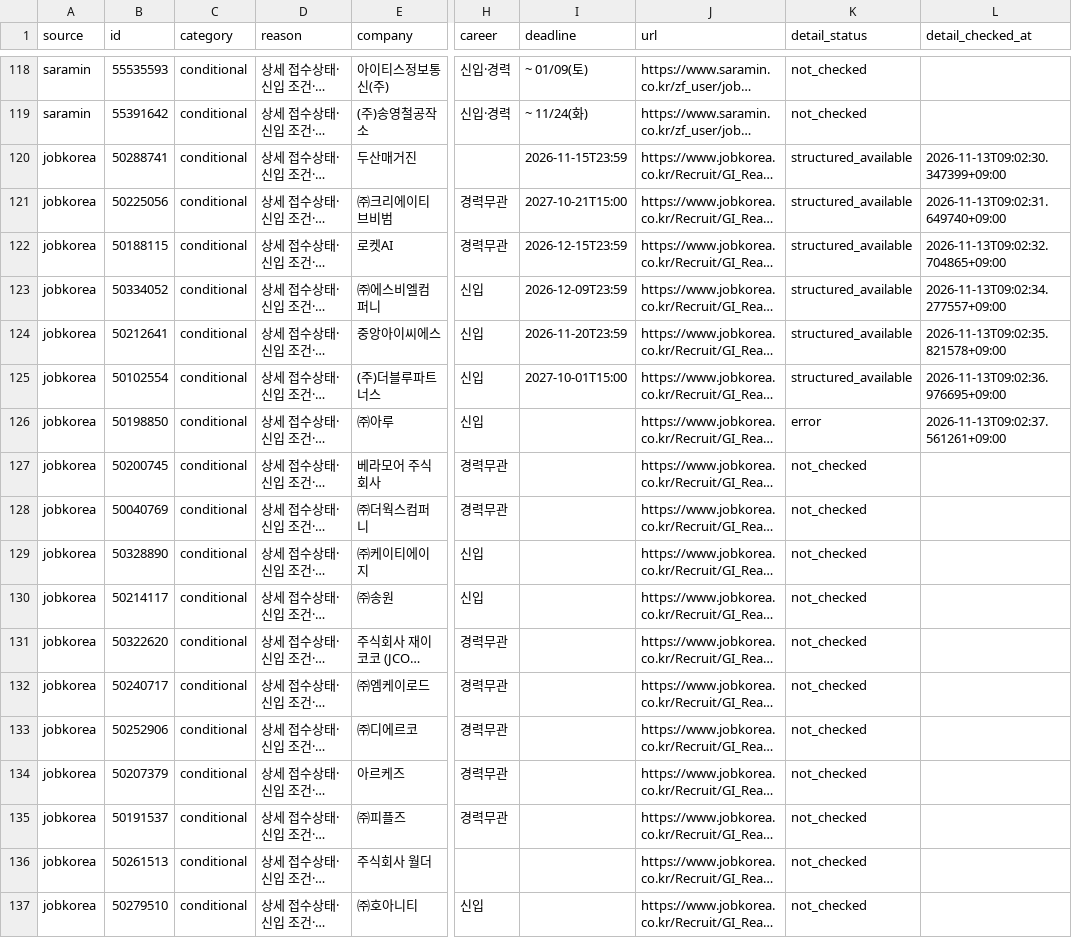
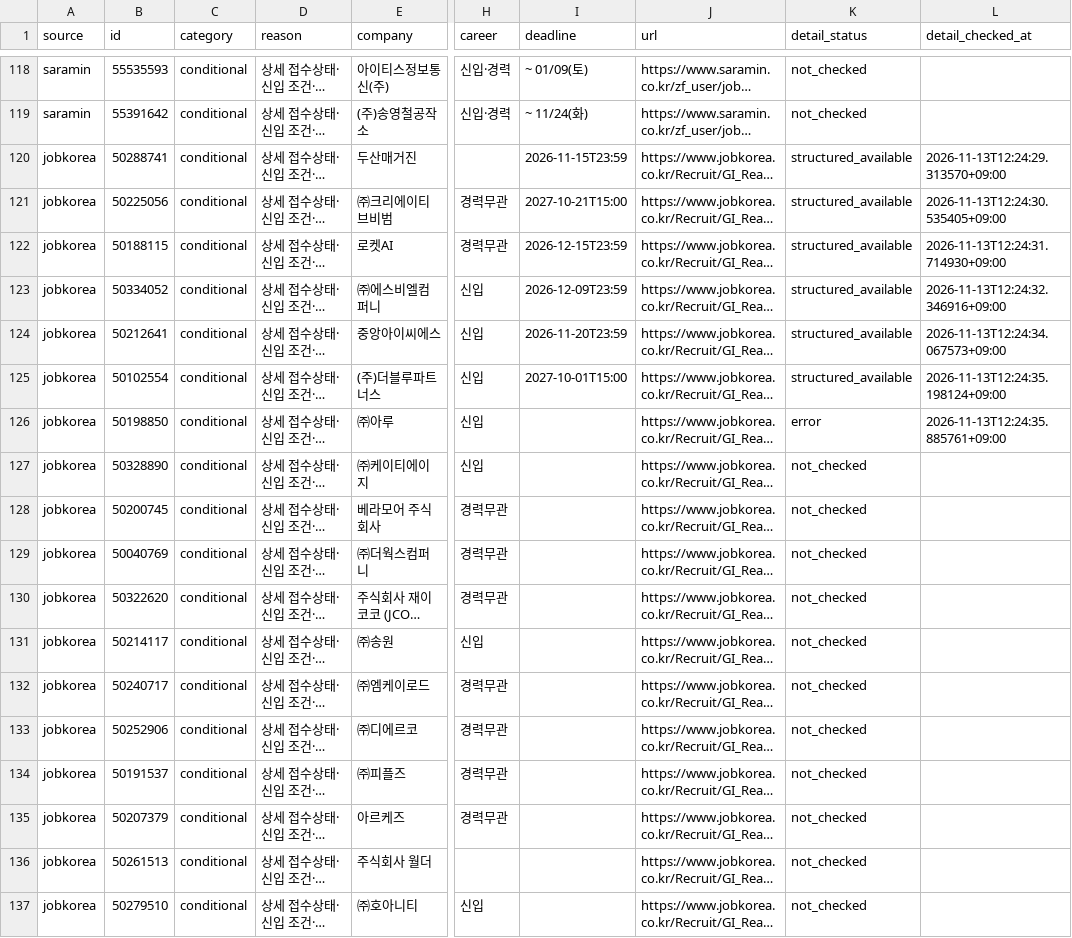
Before and after one commit to misomixmisomi-maker/recruit_crawler, a CSV file: candidates.csv, drawn as a sheet; only a part is shown, gaps mark what is left out; long unchanged cells end in …; the diff covers the shown part only; the diff names each change by its address in the sheet, - before the commit and + after, or states it on an @@ line.

```diff
--- a/candidates.csv
+++ b/candidates.csv
-L120 (detail_checked_at): 2026-11-13T09:02:30.347399+09:00
+L120 (detail_checked_at): 2026-11-13T12:24:29.313570+09:00
-L121 (detail_checked_at): 2026-11-13T09:02:31.649740+09:00
+L121 (detail_checked_at): 2026-11-13T12:24:30.535405+09:00
-L122 (detail_checked_at): 2026-11-13T09:02:32.704865+09:00
+L122 (detail_checked_at): 2026-11-13T12:24:31.714930+09:00
-L123 (detail_checked_at): 2026-11-13T09:02:34.277557+09:00
+L123 (detail_checked_at): 2026-11-13T12:24:32.346916+09:00
-L124 (detail_checked_at): 2026-11-13T09:02:35.821578+09:00
+L124 (detail_checked_at): 2026-11-13T12:24:34.067573+09:00
-L125 (detail_checked_at): 2026-11-13T09:02:36.976695+09:00
+L125 (detail_checked_at): 2026-11-13T12:24:35.198124+09:00
-L126 (detail_checked_at): 2026-11-13T09:02:37.561261+09:00
+L126 (detail_checked_at): 2026-11-13T12:24:35.885761+09:00
@@ row 129 moved to row 127: jobkorea @@
@@ row 131 moved to row 130: jobkorea @@
@@ row 135 moved to row 134: jobkorea @@
```
Also changed, not shown: 2 added rows, 4 removed rows, 2 moved rows and 12 edited cells elsewhere in this file, 3 other files.
